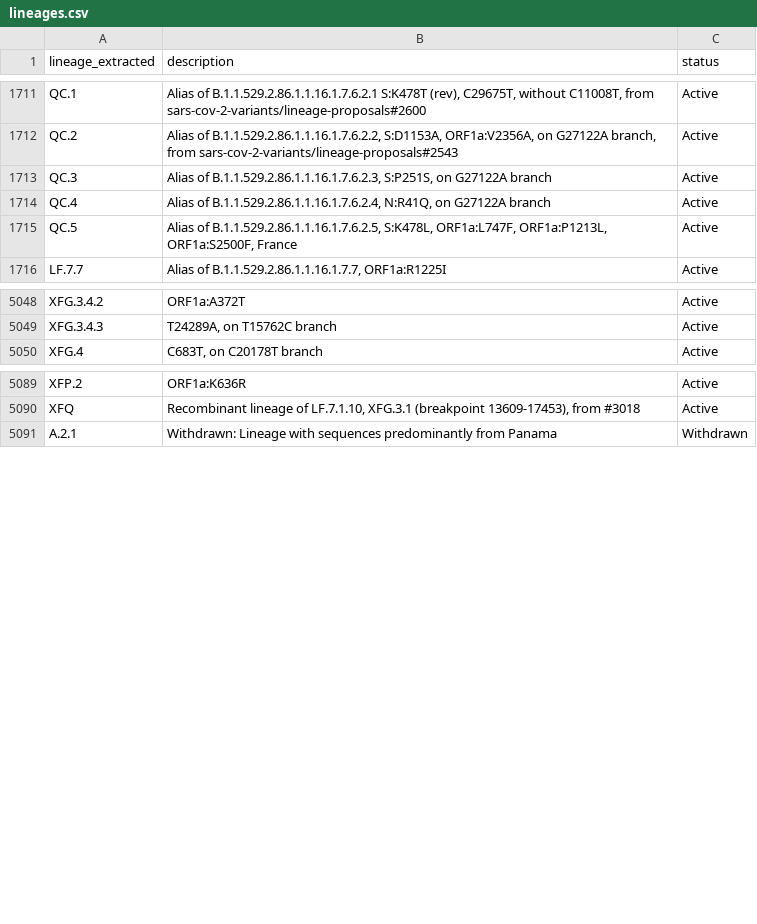
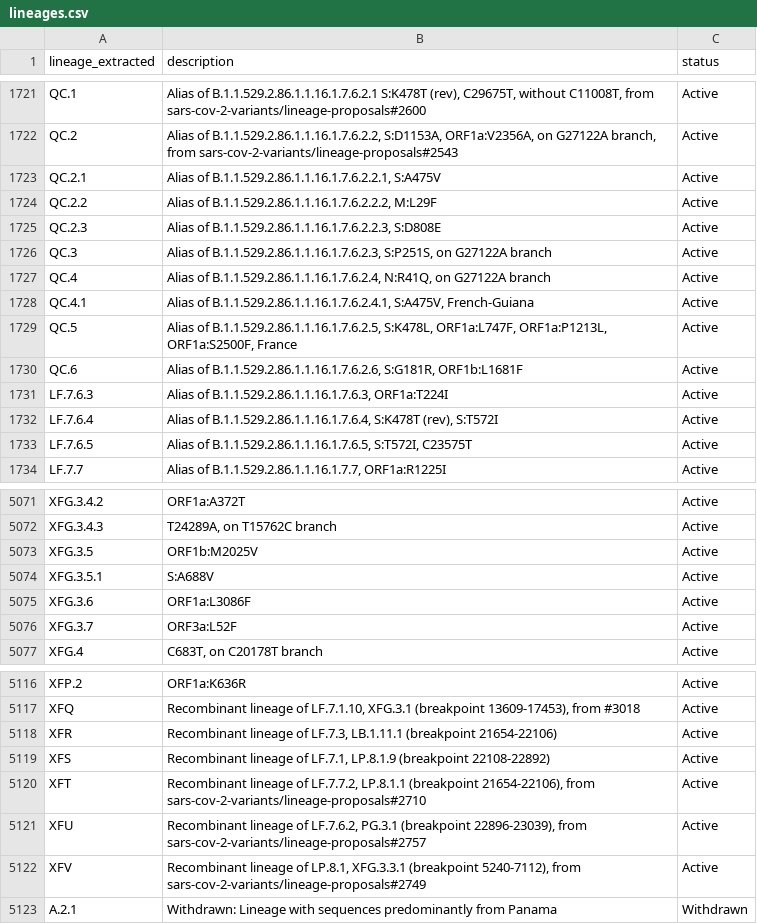
Before and after one commit to NW-PaGe/lineage_classifications, a CSV file: data/lineages.csv, drawn as a sheet; only a part is shown, gaps mark what is left out; the diff covers the shown part only.

Commit message:
Commit from GitHub Actions (Lineages Pipeline)

```diff
--- a/data/lineages.csv
+++ b/data/lineages.csv
@@ -1712,5 +1722,13 @@ QC.1,"Alias of B.1.1.529.2.86.1.1.16.1.7.6.2.1 S:K478T (rev), C29675T, without C
 QC.2,"Alias of B.1.1.529.2.86.1.1.16.1.7.6.2.2, S:D1153A, ORF1a:V2356A, on G27122A branch, from sars-cov-2-variants/lineage-proposals#2543",Active
+QC.2.1,"Alias of B.1.1.529.2.86.1.1.16.1.7.6.2.2.1, S:A475V",Active
+QC.2.2,"Alias of B.1.1.529.2.86.1.1.16.1.7.6.2.2.2, M:L29F",Active
+QC.2.3,"Alias of B.1.1.529.2.86.1.1.16.1.7.6.2.2.3, S:D808E",Active
 QC.3,"Alias of B.1.1.529.2.86.1.1.16.1.7.6.2.3, S:P251S, on G27122A branch",Active
 QC.4,"Alias of B.1.1.529.2.86.1.1.16.1.7.6.2.4, N:R41Q, on G27122A branch",Active
+QC.4.1,"Alias of B.1.1.529.2.86.1.1.16.1.7.6.2.4.1, S:A475V, French-Guiana",Active
 QC.5,"Alias of B.1.1.529.2.86.1.1.16.1.7.6.2.5, S:K478L, ORF1a:L747F, ORF1a:P1213L, ORF1a:S2500F, France",Active
+QC.6,"Alias of B.1.1.529.2.86.1.1.16.1.7.6.2.6, S:G181R, ORF1b:L1681F",Active
+LF.7.6.3,"Alias of B.1.1.529.2.86.1.1.16.1.7.6.3, ORF1a:T224I",Active
+LF.7.6.4,"Alias of B.1.1.529.2.86.1.1.16.1.7.6.4, S:K478T (rev), S:T572I",Active
+LF.7.6.5,"Alias of B.1.1.529.2.86.1.1.16.1.7.6.5, S:T572I, C23575T",Active
 LF.7.7,"Alias of B.1.1.529.2.86.1.1.16.1.7.7, ORF1a:R1225I",Active
@@ -5049,2 +5072,6 @@ XFG.3.4.2,ORF1a:A372T,Active
 XFG.3.4.3,"T24289A, on T15762C branch",Active
+XFG.3.5,ORF1b:M2025V,Active
+XFG.3.5.1,S:A688V,Active
+XFG.3.6,ORF1a:L3086F,Active
+XFG.3.7,ORF3a:L52F,Active
 XFG.4,"C683T, on C20178T branch",Active
@@ -5090,2 +5117,7 @@ XFP.2,ORF1a:K636R,Active
 XFQ,"Recombinant lineage of LF.7.1.10, XFG.3.1 (breakpoint 13609-17453), from #3018",Active
+XFR,"Recombinant lineage of LF.7.3, LB.1.11.1 (breakpoint 21654-22106)",Active
+XFS,"Recombinant lineage of LF.7.1, LP.8.1.9 (breakpoint 22108-22892)",Active
+XFT,"Recombinant lineage of LF.7.7.2, LP.8.1.1 (breakpoint 21654-22106), from sars-cov-2-variants/lineage-proposals#2710",Active
+XFU,"Recombinant lineage of LF.7.6.2, PG.3.1 (breakpoint 22896-23039), from sars-cov-2-variants/lineage-proposals#2757",Active
+XFV,"Recombinant lineage of LP.8.1, XFG.3.3.1 (breakpoint 5240-7112), from sars-cov-2-variants/lineage-proposals#2749",Active
 A.2.1,Withdrawn: Lineage with sequences predominantly from Panama,Withdrawn
```
Also changed, not shown: 15 added rows elsewhere in this file.
